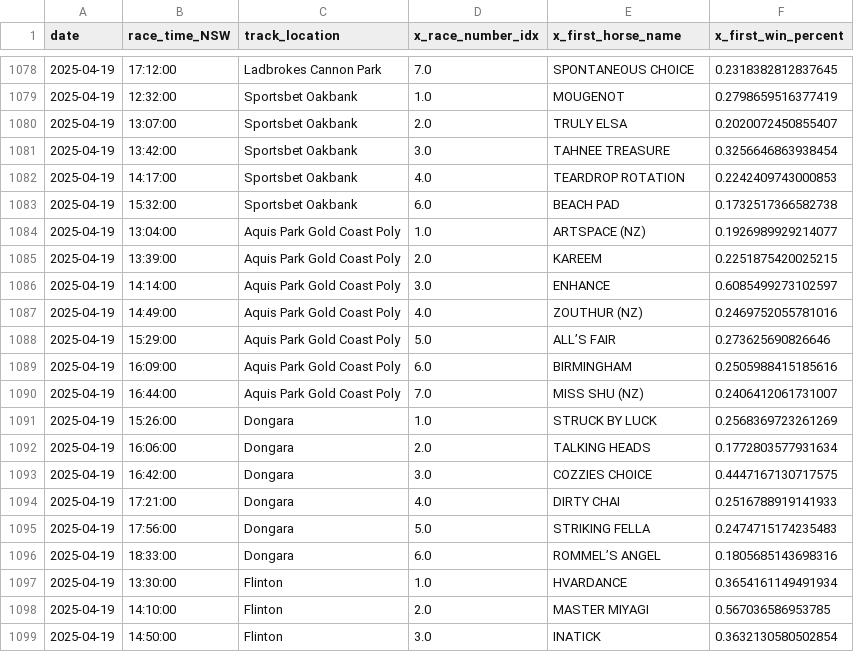
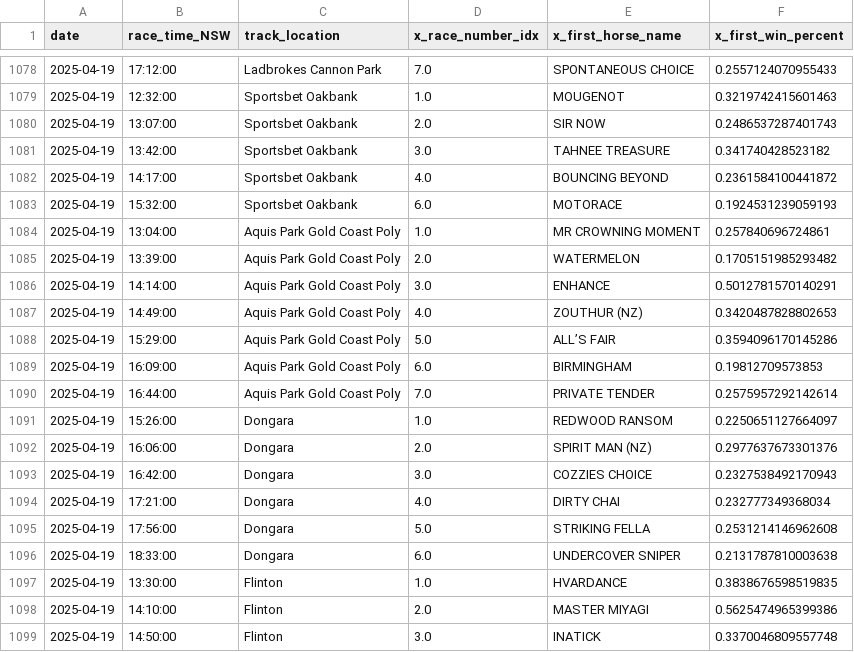
Before and after one commit to jazperd/Racing-Data, a CSV file: output.csv, drawn as a sheet; only a part is shown, gaps mark what is left out; the diff covers the shown part only.

```diff
--- a/output.csv
+++ b/output.csv
@@ -1078,22 +1078,22 @@ date,race_time_NSW,track_location,x_race_number_idx,x_first_horse_name,x_first_w
-2025-04-19,17:12:00,Ladbrokes Cannon Park,7.0,SPONTANEOUS CHOICE,0.2318382812837645
-2025-04-19,12:32:00,Sportsbet Oakbank,1.0,MOUGENOT,0.2798659516377419
-2025-04-19,13:07:00,Sportsbet Oakbank,2.0,TRULY ELSA,0.2020072450855407
-2025-04-19,13:42:00,Sportsbet Oakbank,3.0,TAHNEE TREASURE,0.3256646863938454
-2025-04-19,14:17:00,Sportsbet Oakbank,4.0,TEARDROP ROTATION,0.2242409743000853
-2025-04-19,15:32:00,Sportsbet Oakbank,6.0,BEACH PAD,0.1732517366582738
-2025-04-19,13:04:00,Aquis Park Gold Coast Poly,1.0,ARTSPACE (NZ),0.1926989929214077
-2025-04-19,13:39:00,Aquis Park Gold Coast Poly,2.0,KAREEM,0.2251875420025215
-2025-04-19,14:14:00,Aquis Park Gold Coast Poly,3.0,ENHANCE,0.6085499273102597
-2025-04-19,14:49:00,Aquis Park Gold Coast Poly,4.0,ZOUTHUR (NZ),0.2469752055781016
-2025-04-19,15:29:00,Aquis Park Gold Coast Poly,5.0,ALL’S FAIR,0.273625690826646
-2025-04-19,16:09:00,Aquis Park Gold Coast Poly,6.0,BIRMINGHAM,0.2505988415185616
-2025-04-19,16:44:00,Aquis Park Gold Coast Poly,7.0,MISS SHU (NZ),0.2406412061731007
-2025-04-19,15:26:00,Dongara,1.0,STRUCK BY LUCK,0.2568369723261269
-2025-04-19,16:06:00,Dongara,2.0,TALKING HEADS,0.1772803577931634
-2025-04-19,16:42:00,Dongara,3.0,COZZIES CHOICE,0.4447167130717575
-2025-04-19,17:21:00,Dongara,4.0,DIRTY CHAI,0.2516788919141933
-2025-04-19,17:56:00,Dongara,5.0,STRIKING FELLA,0.2474715174235483
-2025-04-19,18:33:00,Dongara,6.0,ROMMEL’S ANGEL,0.1805685143698316
-2025-04-19,13:30:00,Flinton,1.0,HVARDANCE,0.3654161149491934
-2025-04-19,14:10:00,Flinton,2.0,MASTER MIYAGI,0.567036586953785
-2025-04-19,14:50:00,Flinton,3.0,INATICK,0.3632130580502854
+2025-04-19,17:12:00,Ladbrokes Cannon Park,7.0,SPONTANEOUS CHOICE,0.2557124070955433
+2025-04-19,12:32:00,Sportsbet Oakbank,1.0,MOUGENOT,0.3219742415601463
+2025-04-19,13:07:00,Sportsbet Oakbank,2.0,SIR NOW,0.2486537287401743
+2025-04-19,13:42:00,Sportsbet Oakbank,3.0,TAHNEE TREASURE,0.341740428523182
+2025-04-19,14:17:00,Sportsbet Oakbank,4.0,BOUNCING BEYOND,0.2361584100441872
+2025-04-19,15:32:00,Sportsbet Oakbank,6.0,MOTORACE,0.1924531239059193
+2025-04-19,13:04:00,Aquis Park Gold Coast Poly,1.0,MR CROWNING MOMENT,0.257840696724861
+2025-04-19,13:39:00,Aquis Park Gold Coast Poly,2.0,WATERMELON,0.1705151985293482
+2025-04-19,14:14:00,Aquis Park Gold Coast Poly,3.0,ENHANCE,0.5012781570140291
+2025-04-19,14:49:00,Aquis Park Gold Coast Poly,4.0,ZOUTHUR (NZ),0.3420487828802653
+2025-04-19,15:29:00,Aquis Park Gold Coast Poly,5.0,ALL’S FAIR,0.3594096170145286
+2025-04-19,16:09:00,Aquis Park Gold Coast Poly,6.0,BIRMINGHAM,0.19812709573853
+2025-04-19,16:44:00,Aquis Park Gold Coast Poly,7.0,PRIVATE TENDER,0.2575957292142614
+2025-04-19,15:26:00,Dongara,1.0,REDWOOD RANSOM,0.2250651127664097
+2025-04-19,16:06:00,Dongara,2.0,SPIRIT MAN (NZ),0.2977637673301376
+2025-04-19,16:42:00,Dongara,3.0,COZZIES CHOICE,0.2327538492170943
+2025-04-19,17:21:00,Dongara,4.0,DIRTY CHAI,0.232777349368034
+2025-04-19,17:56:00,Dongara,5.0,STRIKING FELLA,0.2531214146962608
+2025-04-19,18:33:00,Dongara,6.0,UNDERCOVER SNIPER,0.2131787810003638
+2025-04-19,13:30:00,Flinton,1.0,HVARDANCE,0.3838676598519835
+2025-04-19,14:10:00,Flinton,2.0,MASTER MIYAGI,0.5625474965399386
+2025-04-19,14:50:00,Flinton,3.0,INATICK,0.3370046809557748
```
Also changed, not shown: 147 edited cells elsewhere in this file.
